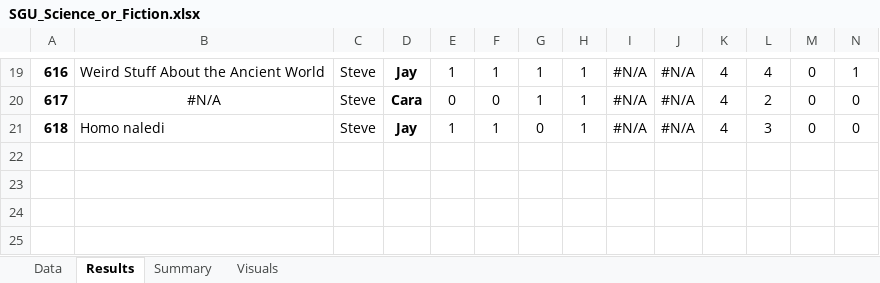
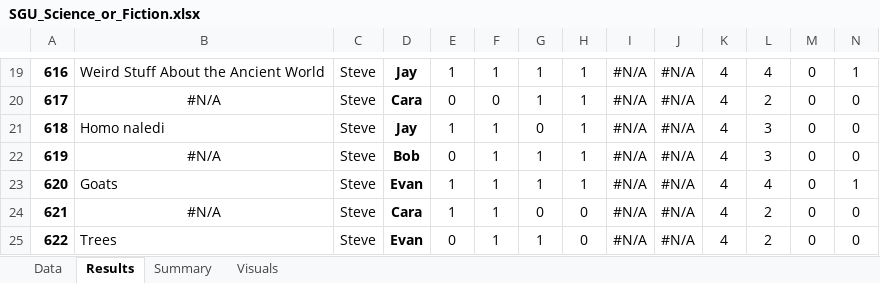
Before and after one commit to wayneheller/SGU_Science_or_Fiction, an Excel workbook: SGU_Science_or_Fiction.xlsx, sheet Results, drawn as a sheet; only a part is shown, gaps mark what is left out; values as stored, in another font and other column widths than the file's, no borders; rows hold the shown columns only; the diff names each change by its address in the sheet, - before the commit and + after, or states it on an @@ line.

```diff
--- a/SGU_Science_or_Fiction.xlsx (sheet Results)
+++ b/SGU_Science_or_Fiction.xlsx (sheet Results)
+row 22: 619 | #N/A | Steve | Bob | 0 | 1 | 1 | 1 | #N/A | #N/A | 4 | 3 | 0 | 0
+row 23: 620 | Goats | Steve | Evan | 1 | 1 | 1 | 1 | #N/A | #N/A | 4 | 4 | 0 | 1
+row 24: 621 | #N/A | Steve | Cara | 1 | 1 | 0 | 0 | #N/A | #N/A | 4 | 2 | 0 | 0
+row 25: 622 | Trees | Steve | Evan | 0 | 1 | 1 | 0 | #N/A | #N/A | 4 | 2 | 0 | 0
```
Also changed, not shown: sheet Summary, sheet Data, formulas that keep their value, charts or pictures.
